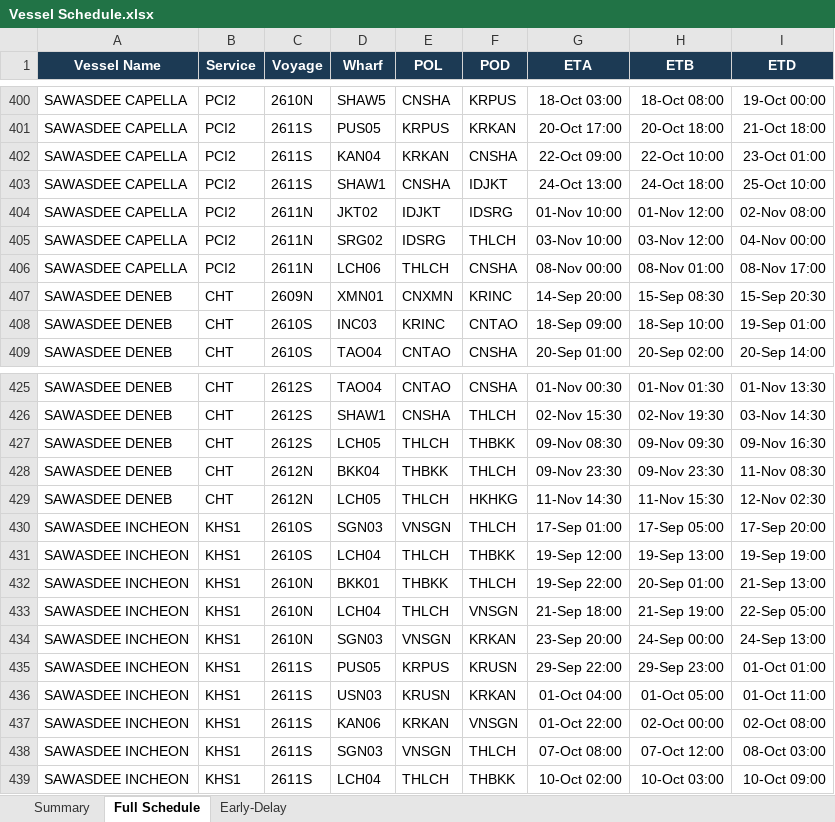
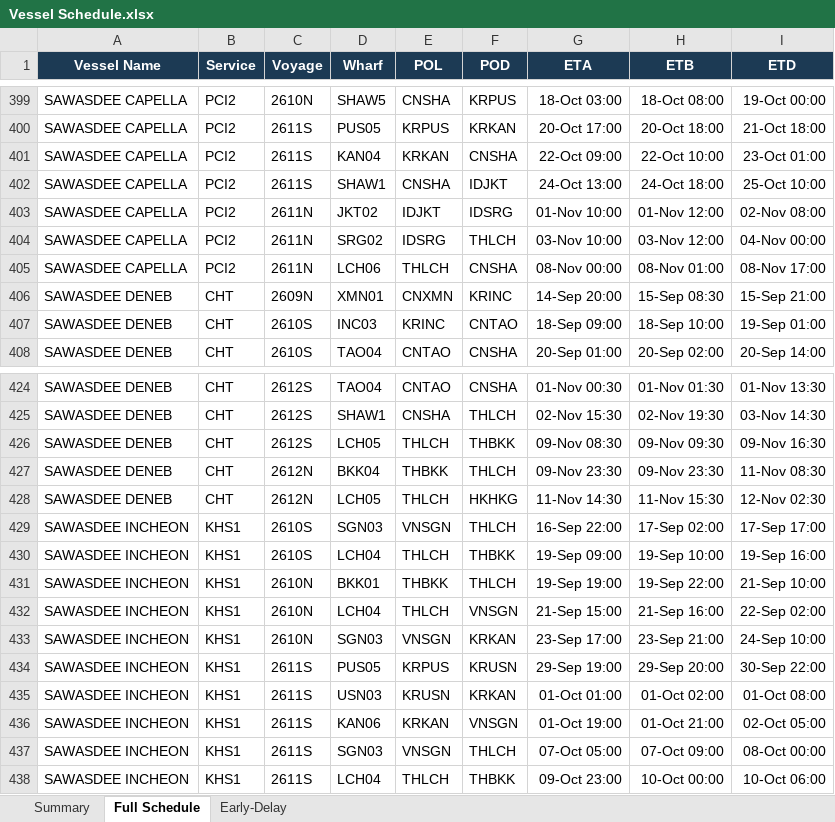
Before and after one commit to sirichai1265/heung-a-sked, an Excel workbook: Vessel Schedule.xlsx, sheet Full Schedule, drawn as a sheet; only a part is shown, gaps mark what is left out; values as stored, in another font and other column widths than the file's, no borders; addresses are those after the commit; the diff covers the shown part only; the diff names each change by its address in the sheet, - before the commit and + after, or states it on an @@ line.

Commit message:
Update (full): 9-15-1600-SKED

```diff
--- a/Vessel Schedule.xlsx (sheet Full Schedule)
+++ b/Vessel Schedule.xlsx (sheet Full Schedule)
-I406 (ETD): 15-Sep 20:30
+I406 (ETD): 15-Sep 21:00
-G429 (ETA): 17-Sep 01:00
+G429 (ETA): 16-Sep 22:00
-H429 (ETB): 17-Sep 05:00
+H429 (ETB): 17-Sep 02:00
-I429 (ETD): 17-Sep 20:00
+I429 (ETD): 17-Sep 17:00
-G430 (ETA): 19-Sep 12:00
+G430 (ETA): 19-Sep 09:00
-H430 (ETB): 19-Sep 13:00
+H430 (ETB): 19-Sep 10:00
-I430 (ETD): 19-Sep 19:00
+I430 (ETD): 19-Sep 16:00
-G431 (ETA): 19-Sep 22:00
+G431 (ETA): 19-Sep 19:00
-H431 (ETB): 20-Sep 01:00
+H431 (ETB): 19-Sep 22:00
-I431 (ETD): 21-Sep 13:00
+I431 (ETD): 21-Sep 10:00
-G432 (ETA): 21-Sep 18:00
+G432 (ETA): 21-Sep 15:00
-H432 (ETB): 21-Sep 19:00
+H432 (ETB): 21-Sep 16:00
-I432 (ETD): 22-Sep 05:00
+I432 (ETD): 22-Sep 02:00
-G433 (ETA): 23-Sep 20:00
+G433 (ETA): 23-Sep 17:00
-H433 (ETB): 24-Sep 00:00
+H433 (ETB): 23-Sep 21:00
-I433 (ETD): 24-Sep 13:00
+I433 (ETD): 24-Sep 10:00
-G434 (ETA): 29-Sep 22:00
+G434 (ETA): 29-Sep 19:00
-H434 (ETB): 29-Sep 23:00
+H434 (ETB): 29-Sep 20:00
-I434 (ETD): 01-Oct 01:00
+I434 (ETD): 30-Sep 22:00
-G435 (ETA): 01-Oct 04:00
+G435 (ETA): 01-Oct 01:00
-H435 (ETB): 01-Oct 05:00
+H435 (ETB): 01-Oct 02:00
-I435 (ETD): 01-Oct 11:00
+I435 (ETD): 01-Oct 08:00
-G436 (ETA): 01-Oct 22:00
+G436 (ETA): 01-Oct 19:00
-H436 (ETB): 02-Oct 00:00
+H436 (ETB): 01-Oct 21:00
-I436 (ETD): 02-Oct 08:00
+I436 (ETD): 02-Oct 05:00
-G437 (ETA): 07-Oct 08:00
+G437 (ETA): 07-Oct 05:00
-H437 (ETB): 07-Oct 12:00
+H437 (ETB): 07-Oct 09:00
-I437 (ETD): 08-Oct 03:00
+I437 (ETD): 08-Oct 00:00
-G438 (ETA): 10-Oct 02:00
+G438 (ETA): 09-Oct 23:00
-H438 (ETB): 10-Oct 03:00
+H438 (ETB): 10-Oct 00:00
-I438 (ETD): 10-Oct 09:00
+I438 (ETD): 10-Oct 06:00
```
Also changed, not shown: 2 removed rows and 242 edited cells elsewhere in this sheet, sheet Early-Delay, sheet Summary, sked_current.xlsx, 4 other files.
